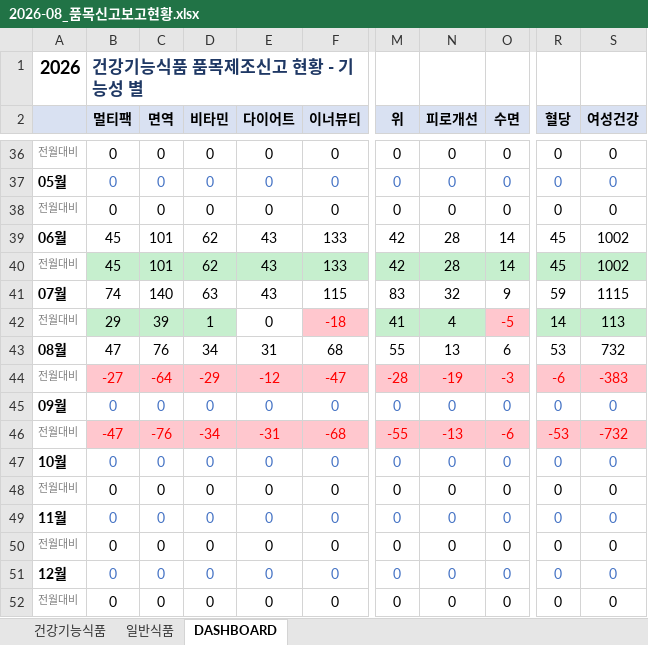
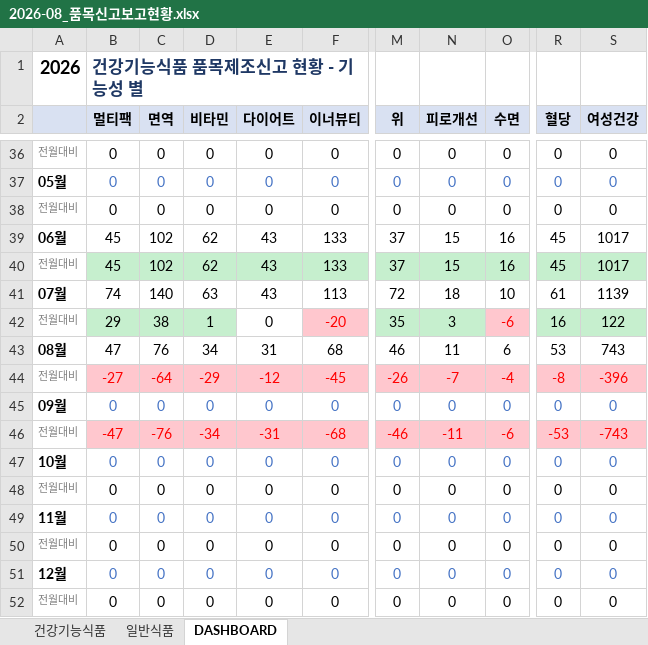
Before and after one commit to primexx98-sudo/food-product-status, an Excel workbook: output/2026-08_품목신고보고현황.xlsx, sheet DASHBOARD, drawn as a sheet; only a part is shown, gaps mark what is left out; values as stored, in another font and other column widths than the file's, no borders; the diff names each change by its address in the sheet, - before the commit and + after, or states it on an @@ line.

```diff
--- a/output/2026-08_품목신고보고현황.xlsx (sheet DASHBOARD)
+++ b/output/2026-08_품목신고보고현황.xlsx (sheet DASHBOARD)
-C39:C40 (면역): 101
+C39:C40 (면역): 102
-M39:M40 (위): 42
+M39:M40 (위): 37
-N39:N40 (피로개선): 28
+N39:N40 (피로개선): 15
-O39:O40 (수면): 14
+O39:O40 (수면): 16
-S39:S40 (여성건강): 1002
+S39:S40 (여성건강): 1017
-F41 (이너뷰티): 115
+F41 (이너뷰티): 113
-M41 (위): 83
+M41 (위): 72
-N41 (피로개선): 32
+N41 (피로개선): 18
-O41 (수면): 9
+O41 (수면): 10
-R41 (혈당): 59
+R41 (혈당): 61
-S41 (여성건강): 1115
+S41 (여성건강): 1139
-C42 (면역): 39
+C42 (면역): 38
-F42 (이너뷰티): -18
+F42 (이너뷰티): -20
-M42 (위): 41
+M42 (위): 35
-N42 (피로개선): 4
+N42 (피로개선): 3
-O42 (수면): -5
+O42 (수면): -6
-R42 (혈당): 14
+R42 (혈당): 16
-S42 (여성건강): 113
+S42 (여성건강): 122
-M43 (위): 55
+M43 (위): 46
-N43 (피로개선): 13
+N43 (피로개선): 11
-S43 (여성건강): 732
+S43 (여성건강): 743
-F44 (이너뷰티): -47
+F44 (이너뷰티): -45
-M44 (위): -28
+M44 (위): -26
-N44 (피로개선): -19
+N44 (피로개선): -7
-O44 (수면): -3
+O44 (수면): -4
-R44 (혈당): -6
+R44 (혈당): -8
-S44 (여성건강): -383
+S44 (여성건강): -396
-M46 (위): -55
+M46 (위): -46
-N46 (피로개선): -13
+N46 (피로개선): -11
-S46 (여성건강): -732
+S46 (여성건강): -743
```
Also changed, not shown: sheet 일반식품, output/2026-06_품목신고보고현황.xlsx, output/2026-07_품목신고보고현황.xlsx, 4 other files.
